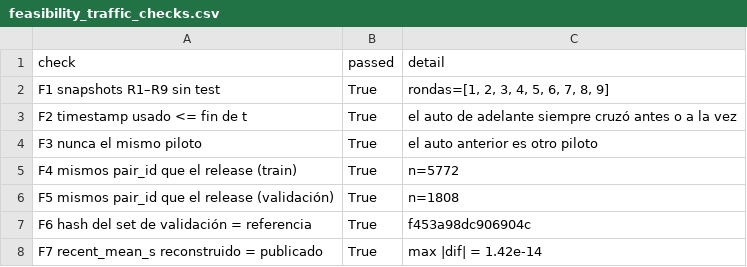
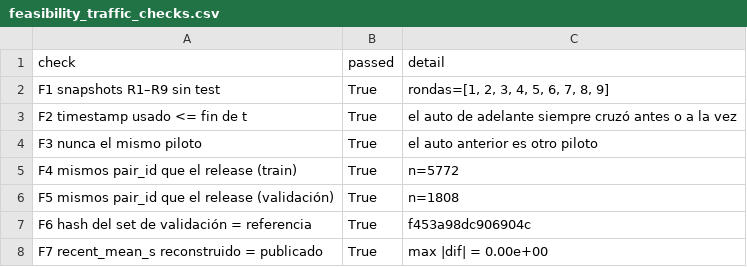
Before and after one commit to Lilvecp/capstone, a CSV file: salidas_hito1/feasibility_traffic_checks.csv, drawn as a sheet.

Commit message:
Hito 1: correcciones finales

```diff
--- a/salidas_hito1/feasibility_traffic_checks.csv
+++ b/salidas_hito1/feasibility_traffic_checks.csv
@@ -7,2 +7,2 @@ F5 mismos pair_id que el release (validación),True,n=1808
 F6 hash del set de validación = referencia,True,f453a98dc906904c
-F7 recent_mean_s reconstruido = publicado,True,max |dif| = 1.42e-14
+F7 recent_mean_s reconstruido = publicado,True,max |dif| = 0.00e+00
```
Also changed, not shown: 1 other file.
